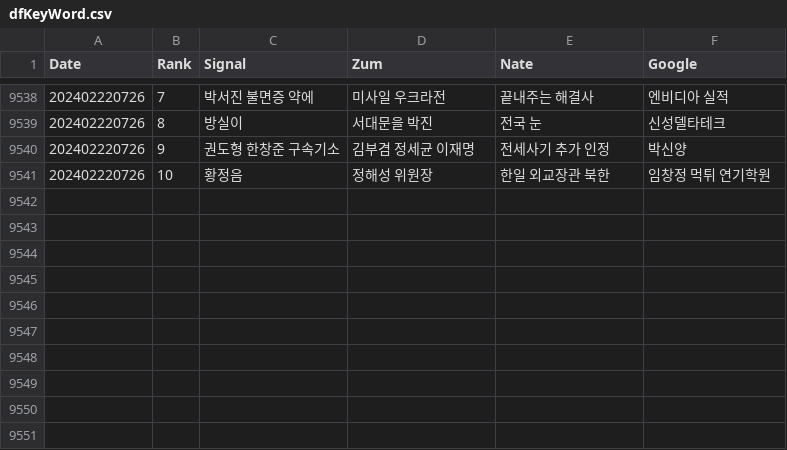
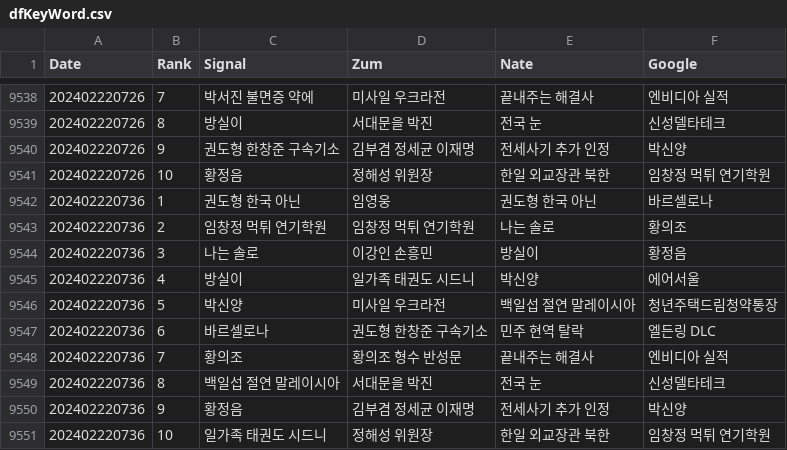
Before and after one commit to TrackerIssues/0301_TeleCollectData, a CSV file: dfKeyWord.csv, drawn as a sheet; only a part is shown, gaps mark what is left out; the diff names each change by its address in the sheet, - before the commit and + after, or states it on an @@ line.

Commit message:
Auto - Update data!

```diff
--- a/dfKeyWord.csv
+++ b/dfKeyWord.csv
+row 9542: 202402220736 | 1 | 권도형 한국 아닌 | 임영웅 | 권도형 한국 아닌 | 바르셀로나
+row 9543: 202402220736 | 2 | 임창정 먹튀 연기학원 | 임창정 먹튀 연기학원 | 나는 솔로 | 황의조
+row 9544: 202402220736 | 3 | 나는 솔로 | 이강인 손흥민 | 방실이 | 황정음
+row 9545: 202402220736 | 4 | 방실이 | 일가족 태권도 시드니 | 박신양 | 에어서울
+row 9546: 202402220736 | 5 | 박신양 | 미사일 우크라전 | 백일섭 절연 말레이시아 | 청년주택드림청약통장
+row 9547: 202402220736 | 6 | 바르셀로나 | 권도형 한창준 구속기소 | 민주 현역 탈락 | 엘든링 DLC
+row 9548: 202402220736 | 7 | 황의조 | 황의조 형수 반성문 | 끝내주는 해결사 | 엔비디아 실적
+row 9549: 202402220736 | 8 | 백일섭 절연 말레이시아 | 서대문을 박진 | 전국 눈 | 신성델타테크
+row 9550: 202402220736 | 9 | 황정음 | 김부겸 정세균 이재명 | 전세사기 추가 인정 | 박신양
+row 9551: 202402220736 | 10 | 일가족 태권도 시드니 | 정해성 위원장 | 한일 외교장관 북한 | 임창정 먹튀 연기학원
```
Also changed, not shown: dfMsg.csv.
